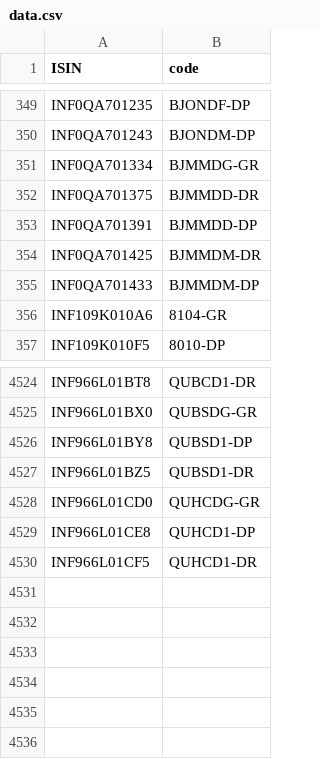
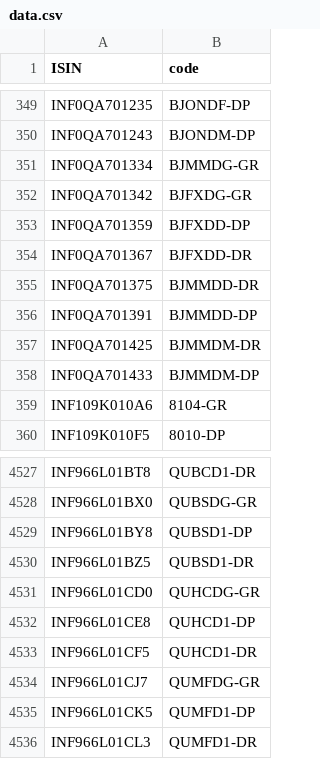
Before and after one commit to captn3m0/kuvera-mutual-funds-lookup, a CSV file: data.csv, drawn as a sheet; only a part is shown, gaps mark what is left out; the diff names each change by its address in the sheet, - before the commit and + after, or states it on an @@ line.

```diff
--- a/data.csv
+++ b/data.csv
+row 352: INF0QA701342 | BJFXDG-GR
+row 353: INF0QA701359 | BJFXDD-DP
+row 354: INF0QA701367 | BJFXDD-DR
+row 4534: INF966L01CJ7 | QUMFDG-GR
+row 4535: INF966L01CK5 | QUMFD1-DP
+row 4536: INF966L01CL3 | QUMFD1-DR
```
